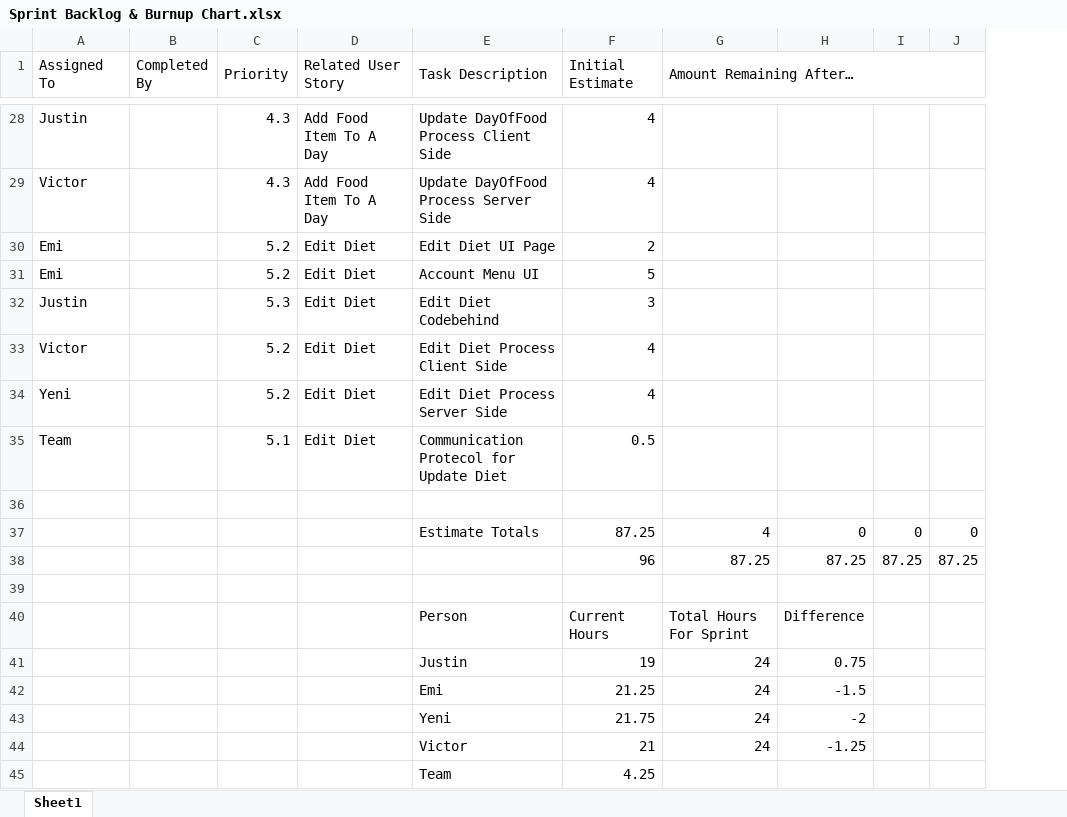
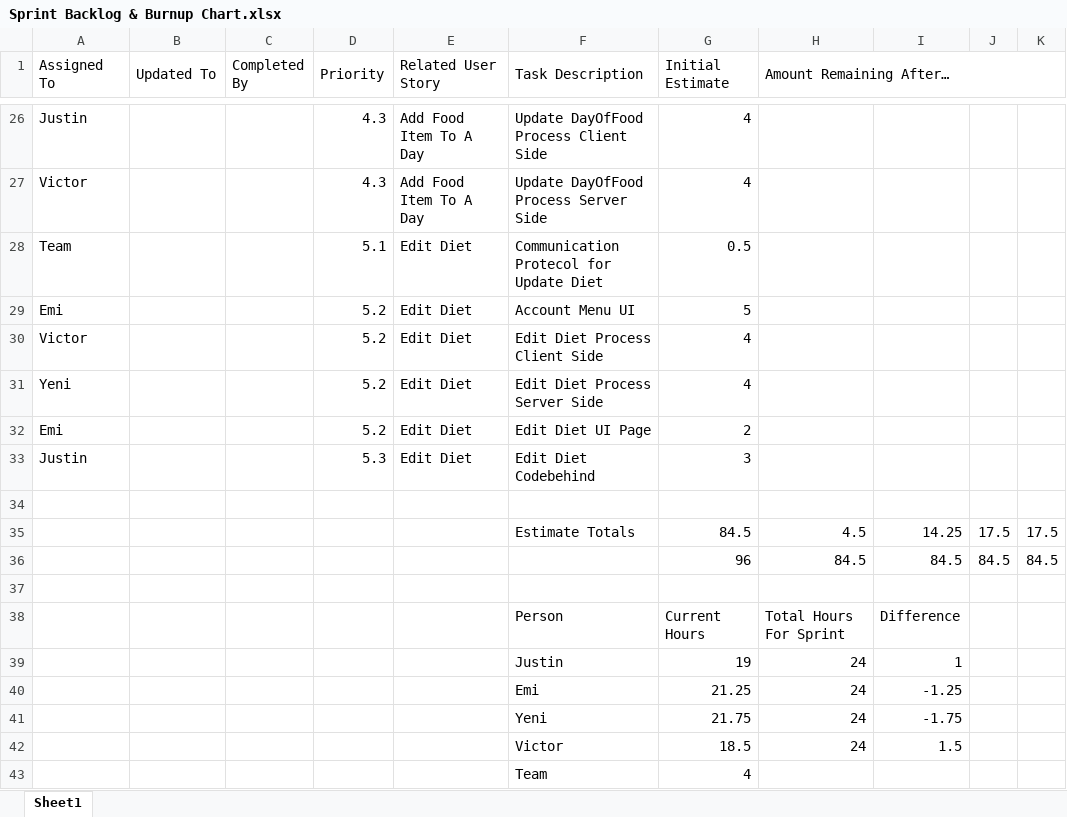
Before and after one commit to almanzayeni/Group5NutritionTracker, an Excel workbook: sprints/sprint2/Sprint Backlog & Burnup Chart.xlsx, sheet Sheet1, drawn as a sheet; only a part is shown, gaps mark what is left out; values as stored, in another font and other column widths than the file's, no cell formats; charts and pictures not drawn; removed rows and columns are numbered as before the commit, all else as after; the diff covers the shown part only; the diff names each change by its address in the sheet, - before the commit and + after, or states it on an @@ line.

```diff
--- a/sprints/sprint2/Sprint Backlog & Burnup Chart.xlsx (sheet Sheet1)
+++ b/sprints/sprint2/Sprint Backlog & Burnup Chart.xlsx (sheet Sheet1)
+column B (Updated To), empty
-column I, empty
-column J, empty
+column J, empty
+column K, empty
@@ row 35 moved to row 28: Team @@
@@ row 30 moved to row 32: Emi @@
@@ row 32 moved to row 33: Justin @@
-row 37:  |  |  |  | Estimate Totals | 87.25 | 4 | 0 | 0 | 0
-row 38:  |  |  |  |  | 96 | 87.25 | 87.25 | 87.25 | 87.25
+row 35:  |  |  |  |  | Estimate Totals | 84.5 | 4.5 | 14.25 | 17.5 | 17.5
+row 36:  |  |  |  |  |  | 96 | 84.5 | 84.5 | 84.5 | 84.5
-I39: 0.75
+I39: 1
-I40: -1.5
+I40: -1.25
-I41: -2
+I41: -1.75
-G42 (Initial Estimate): 21
+G42 (Initial Estimate): 18.5
-I42: -1.25
+I42: 1.5
-G43 (Initial Estimate): 4.25
+G43 (Initial Estimate): 4
```
Also changed, not shown: 1 added row, 3 removed rows, 1 moved row and 18 edited cells elsewhere in this sheet, cell formats, formulas that keep their value, charts or pictures, 1 other file.
